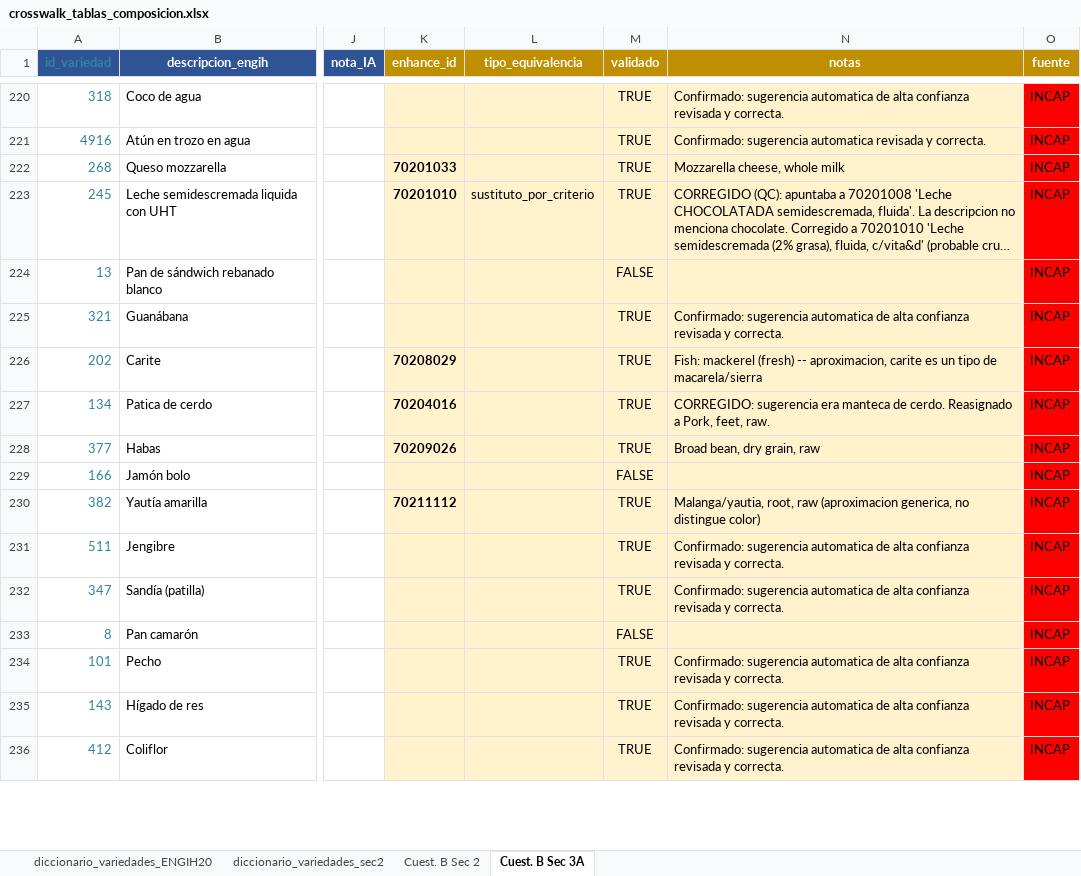
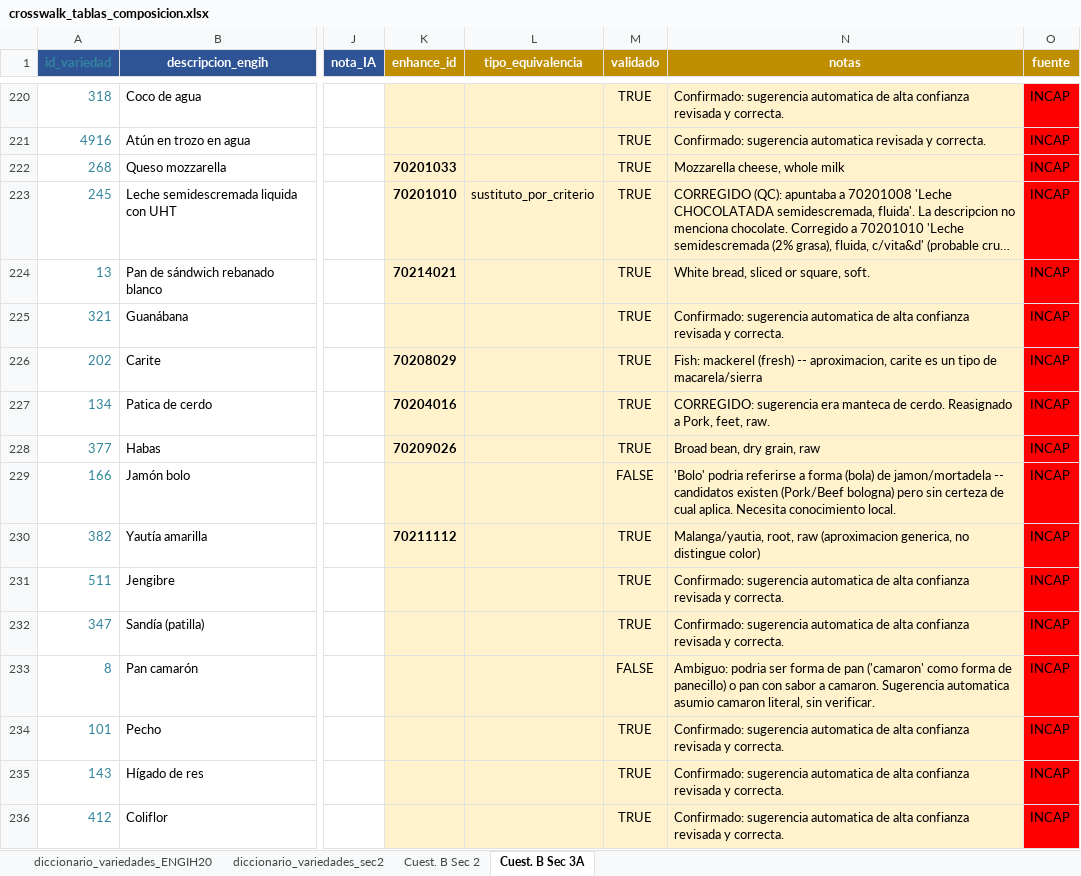
Before and after one commit to maicel1978/analisis_ENGIH2018, an Excel workbook: data/raw/crosswalk_tablas_composicion.xlsx, sheet Cuest. B Sec 3A, drawn as a sheet; only a part is shown, gaps mark what is left out; long unchanged cells end in …; values as stored, in another font and other column widths than the file's, no borders; conditional formats not drawn; the diff covers the shown part only; the diff names each change by its address in the sheet, - before the commit and + after, or states it on an @@ line.

```diff
--- a/data/raw/crosswalk_tablas_composicion.xlsx (sheet Cuest. B Sec 3A)
+++ b/data/raw/crosswalk_tablas_composicion.xlsx (sheet Cuest. B Sec 3A)
-K224 (enhance_id): (empty)
+K224 (enhance_id): 70214021
-M224 (validado): FALSE
+M224 (validado): TRUE
-N224 (notas): (empty)
+N224 (notas): White bread, sliced or square, soft.
-N229 (notas): (empty)
+N229 (notas): 'Bolo' podria referirse a forma (bola) de jamon/mortadela -- candidatos existen (Pork/Beef bologna) pero sin certeza de cual aplica. Necesita conocimiento local.
-N233 (notas): (empty)
+N233 (notas): Ambiguo: podria ser forma de pan ('camaron' como forma de panecillo) o pan con sabor a camaron. Sugerencia automatica asumio camaron literal, sin verificar.
```
Also changed, not shown: 53 edited cells elsewhere in this sheet, 1 other file.
